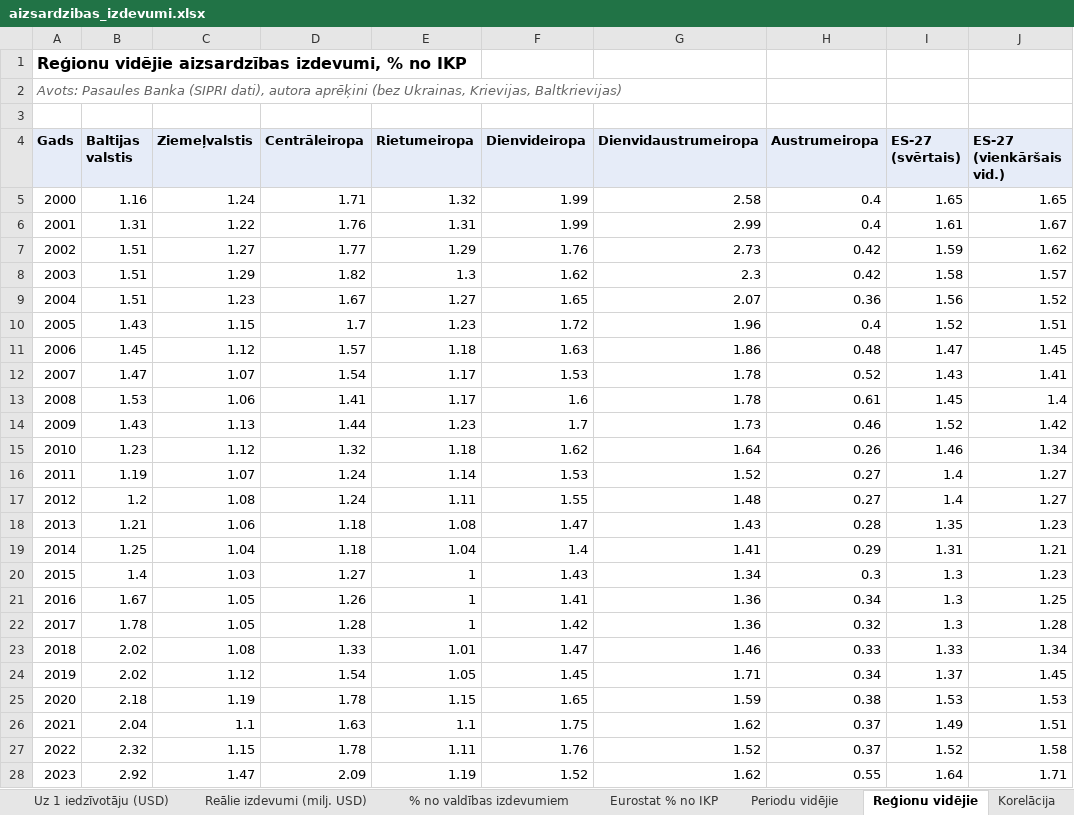
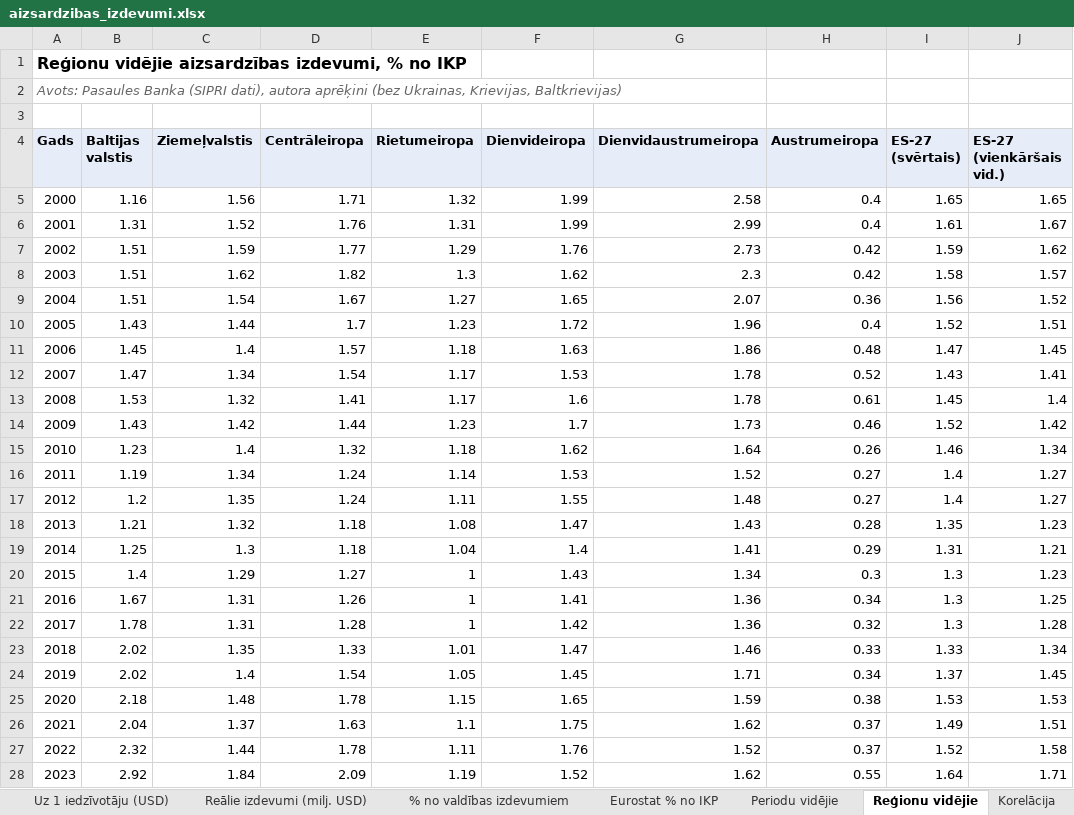
Before and after one commit to Argent0rum/aizsardzibas-izdevumi, an Excel workbook: docs/dati/aizsardzibas_izdevumi.xlsx, sheet Reģionu vidējie, drawn as a sheet; only a part is shown; values as stored, in another font and other column widths than the file's, no borders; the diff covers the shown part only; the diff names each change by its address in the sheet, - before the commit and + after, or states it on an @@ line.

```diff
--- a/docs/dati/aizsardzibas_izdevumi.xlsx (sheet Reģionu vidējie)
+++ b/docs/dati/aizsardzibas_izdevumi.xlsx (sheet Reģionu vidējie)
-C5 (Ziemeļvalstis): 1.24
+C5 (Ziemeļvalstis): 1.56
-C6 (Ziemeļvalstis): 1.22
+C6 (Ziemeļvalstis): 1.52
-C7 (Ziemeļvalstis): 1.27
+C7 (Ziemeļvalstis): 1.59
-C8 (Ziemeļvalstis): 1.29
+C8 (Ziemeļvalstis): 1.62
-C9 (Ziemeļvalstis): 1.23
+C9 (Ziemeļvalstis): 1.54
-C10 (Ziemeļvalstis): 1.15
+C10 (Ziemeļvalstis): 1.44
-C11 (Ziemeļvalstis): 1.12
+C11 (Ziemeļvalstis): 1.4
-C12 (Ziemeļvalstis): 1.07
+C12 (Ziemeļvalstis): 1.34
-C13 (Ziemeļvalstis): 1.06
+C13 (Ziemeļvalstis): 1.32
-C14 (Ziemeļvalstis): 1.13
+C14 (Ziemeļvalstis): 1.42
-C15 (Ziemeļvalstis): 1.12
+C15 (Ziemeļvalstis): 1.4
-C16 (Ziemeļvalstis): 1.07
+C16 (Ziemeļvalstis): 1.34
-C17 (Ziemeļvalstis): 1.08
+C17 (Ziemeļvalstis): 1.35
-C18 (Ziemeļvalstis): 1.06
+C18 (Ziemeļvalstis): 1.32
-C19 (Ziemeļvalstis): 1.04
+C19 (Ziemeļvalstis): 1.3
-C20 (Ziemeļvalstis): 1.03
+C20 (Ziemeļvalstis): 1.29
-C21:C22 (Ziemeļvalstis): 1.05
+C21:C22 (Ziemeļvalstis): 1.31
-C23 (Ziemeļvalstis): 1.08
+C23 (Ziemeļvalstis): 1.35
-C24 (Ziemeļvalstis): 1.12
+C24 (Ziemeļvalstis): 1.4
-C25 (Ziemeļvalstis): 1.19
+C25 (Ziemeļvalstis): 1.48
-C26 (Ziemeļvalstis): 1.1
+C26 (Ziemeļvalstis): 1.37
-C27 (Ziemeļvalstis): 1.15
+C27 (Ziemeļvalstis): 1.44
-C28 (Ziemeļvalstis): 1.47
+C28 (Ziemeļvalstis): 1.84
```
Also changed, not shown: 2 edited cells elsewhere in this sheet, sheet Korelācija, 14 other files.
